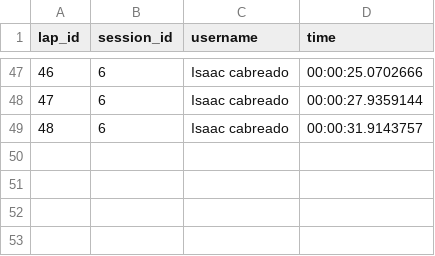
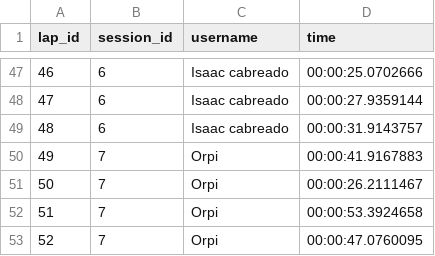
Before and after one commit to cumus/SuperCarAnalysis, a CSV file: SpaceInEditorBareBone_2019/Assets/Analysis/CSV_Files/laps.csv, drawn as a sheet; only a part is shown, gaps mark what is left out; the diff names each change by its address in the sheet, - before the commit and + after, or states it on an @@ line.

```diff
--- a/SpaceInEditorBareBone_2019/Assets/Analysis/CSV_Files/laps.csv
+++ b/SpaceInEditorBareBone_2019/Assets/Analysis/CSV_Files/laps.csv
+row 50: 49 | 7 | Orpi | 00:00:41.9167883
+row 51: 50 | 7 | Orpi | 00:00:26.2111467
+row 52: 51 | 7 | Orpi | 00:00:53.3924658
+row 53: 52 | 7 | Orpi | 00:00:47.0760095
```
Also changed, not shown: SpaceInEditorBareBone_2019/Assets/Analysis/CSV_Files/crashes.csv, SpaceInEditorBareBone_2019/Assets/Analysis/CSV_Files/sessions.csv, 14 other files.
